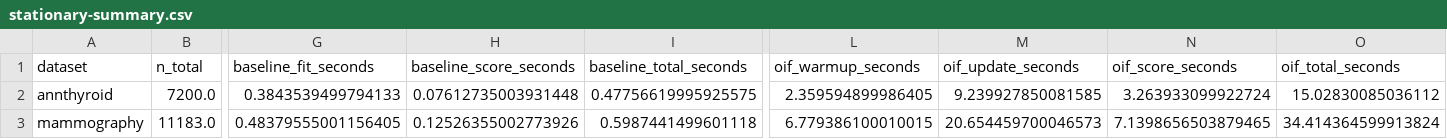
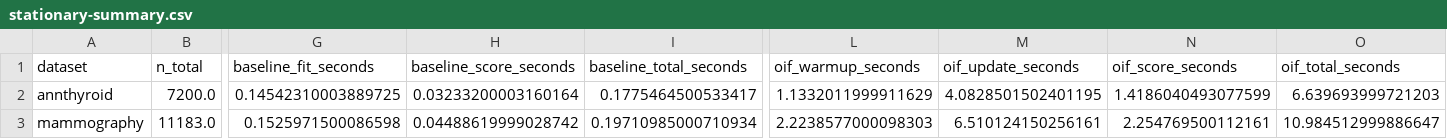
Before and after one commit to BrownieOro/online-iforest-reproduction, a CSV file: results/stationary-summary.csv, drawn as a sheet; only a part is shown, gaps mark what is left out; the diff names each change by its address in the sheet, - before the commit and + after, or states it on an @@ line.

Commit message:
Record stationary results after forest F4

```diff
--- a/results/stationary-summary.csv
+++ b/results/stationary-summary.csv
-G2 (baseline_fit_seconds): 0.3843539499794133
+G2 (baseline_fit_seconds): 0.14542310003889725
-H2 (baseline_score_seconds): 0.07612735003931448
+H2 (baseline_score_seconds): 0.03233200003160164
-I2 (baseline_total_seconds): 0.47756619995925575
+I2 (baseline_total_seconds): 0.1775464500533417
-L2 (oif_warmup_seconds): 2.359594899986405
+L2 (oif_warmup_seconds): 1.1332011999911629
-M2 (oif_update_seconds): 9.239927850081585
+M2 (oif_update_seconds): 4.0828501502401195
-N2 (oif_score_seconds): 3.263933099922724
+N2 (oif_score_seconds): 1.4186040493077599
-O2 (oif_total_seconds): 15.02830085036112
+O2 (oif_total_seconds): 6.639693999721203
-G3 (baseline_fit_seconds): 0.48379555001156405
+G3 (baseline_fit_seconds): 0.1525971500086598
-H3 (baseline_score_seconds): 0.12526355002773926
+H3 (baseline_score_seconds): 0.04488619999028742
-I3 (baseline_total_seconds): 0.5987441499601118
+I3 (baseline_total_seconds): 0.19710985000710934
-L3 (oif_warmup_seconds): 6.779386100010015
+L3 (oif_warmup_seconds): 2.2238577000098303
-M3 (oif_update_seconds): 20.654459700046573
+M3 (oif_update_seconds): 6.510124150256161
-N3 (oif_score_seconds): 7.1398656503879465
+N3 (oif_score_seconds): 2.254769500112161
-O3 (oif_total_seconds): 34.414364599913824
+O3 (oif_total_seconds): 10.984512999886647
```
Also changed, not shown: 3 other files.
